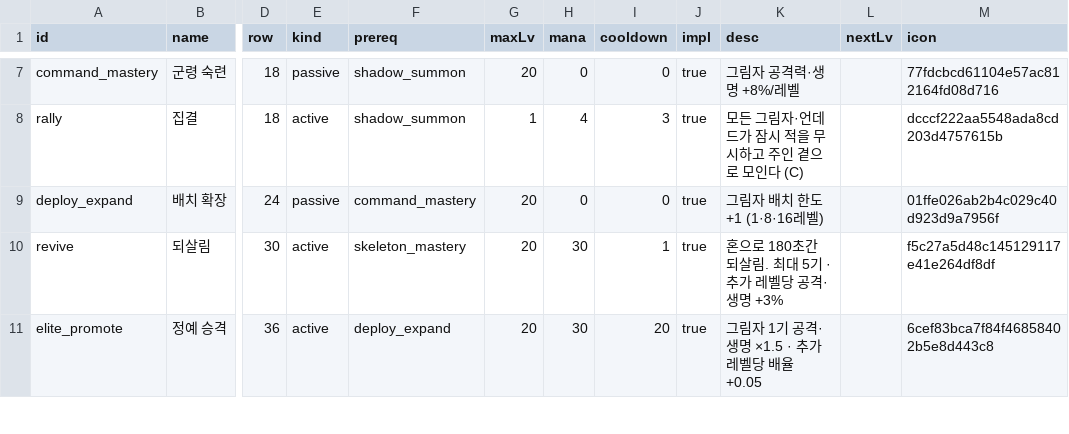
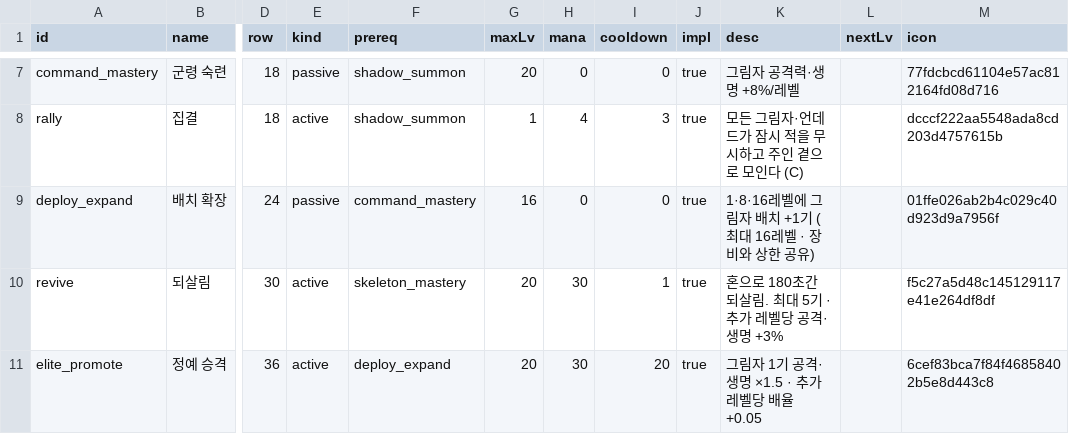
Before and after one commit to mogoshop/catch-and-keep, a CSV file: data/skills.csv, drawn as a sheet; only a part is shown, gaps mark what is left out; the diff names each change by its address in the sheet, - before the commit and + after, or states it on an @@ line.

```diff
--- a/data/skills.csv
+++ b/data/skills.csv
-G9 (maxLv): 20
+G9 (maxLv): 16
-K9 (desc): 그림자 배치 한도 +1 (1·8·16레벨)
+K9 (desc): 1·8·16레벨에 그림자 배치 +1기 (최대 16레벨 · 장비와 상한 공유)
```
Also changed, not shown: 6 other files.
